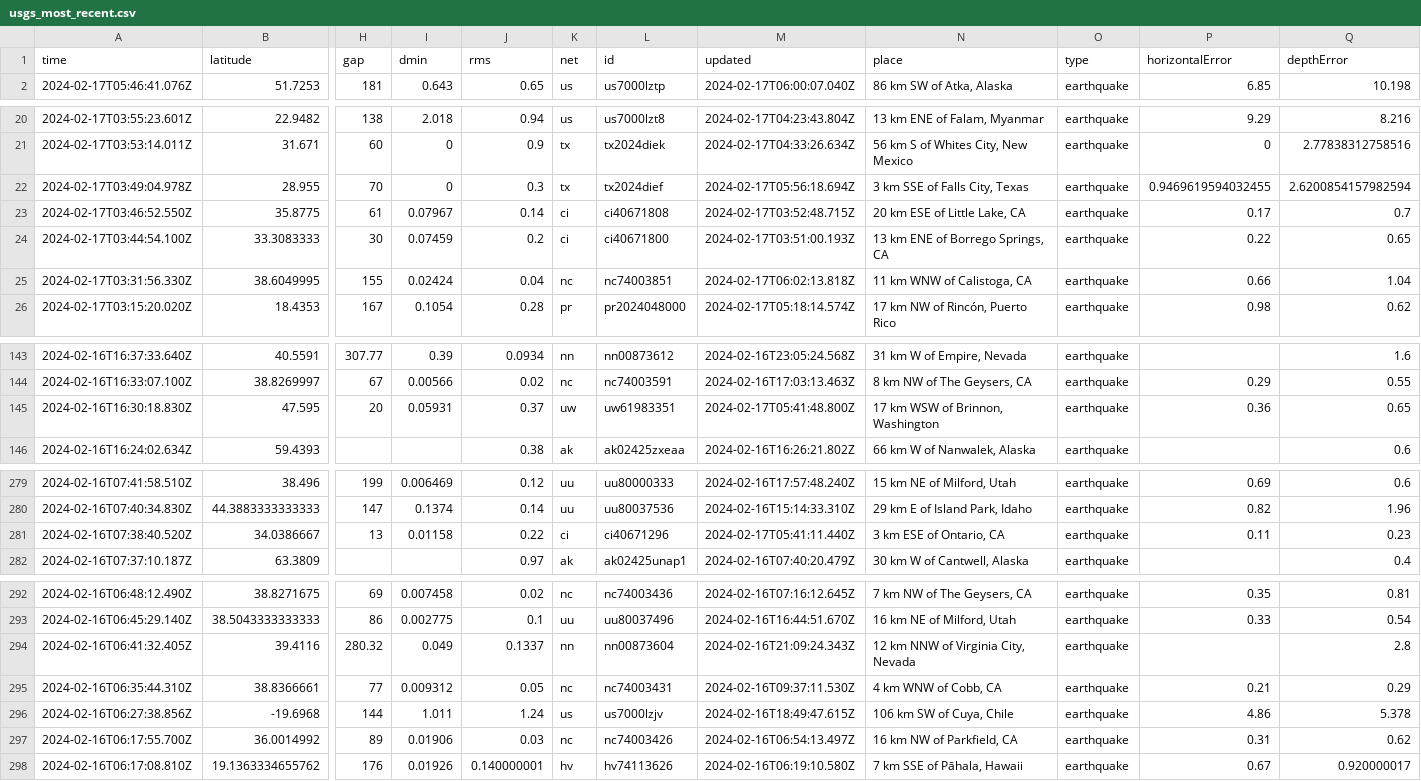
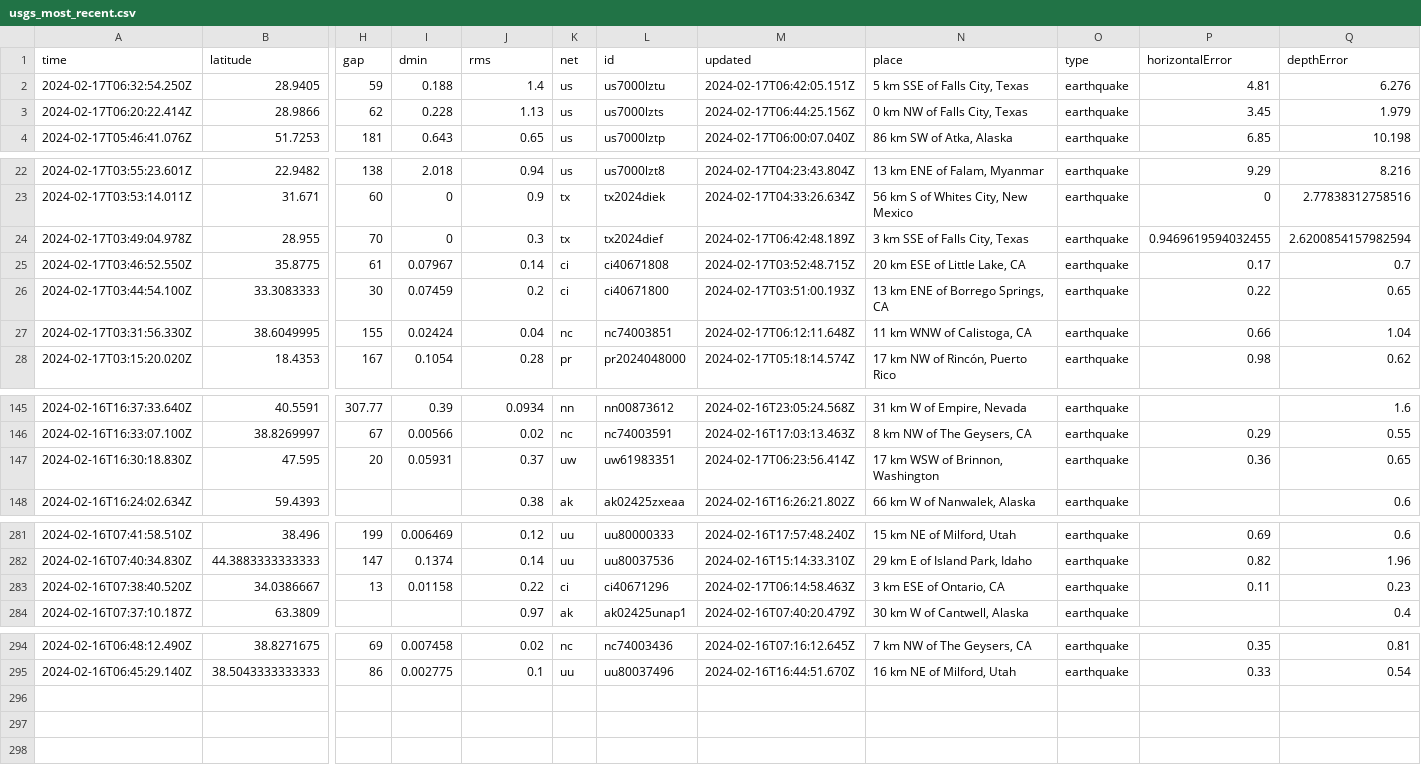
Before and after one commit to n2020h/earthquake-data, a CSV file: usgs_most_recent.csv, drawn as a sheet; only a part is shown, gaps mark what is left out; removed rows and columns are numbered as before the commit, all else as after; rows hold the shown columns only; the diff names each change by its address in the sheet, - before the commit and + after, or states it on an @@ line.

```diff
--- a/usgs_most_recent.csv
+++ b/usgs_most_recent.csv
+row 2: 2024-02-17T06:32:54.250Z | 28.9405 | 59 | 0.188 | 1.4 | us | us7000lztu | 2024-02-17T06:42:05.151Z | 5 km SSE of Falls City, Texas | earthquake | 4.81 | 6.276
+row 3: 2024-02-17T06:20:22.414Z | 28.9866 | 62 | 0.228 | 1.13 | us | us7000lzts | 2024-02-17T06:44:25.156Z | 0 km NW of Falls City, Texas | earthquake | 3.45 | 1.979
-M24 (updated): 2024-02-17T05:56:18.694Z
+M24 (updated): 2024-02-17T06:42:48.189Z
-M27 (updated): 2024-02-17T06:02:13.818Z
+M27 (updated): 2024-02-17T06:12:11.648Z
-M147 (updated): 2024-02-17T05:41:48.800Z
+M147 (updated): 2024-02-17T06:23:56.414Z
-M283 (updated): 2024-02-17T05:41:11.440Z
+M283 (updated): 2024-02-17T06:14:58.463Z
-row 294: 2024-02-16T06:41:32.405Z | 39.4116 | 280.32 | 0.049 | 0.1337 | nn | nn00873604 | 2024-02-16T21:09:24.343Z | 12 km NNW of Virginia City, Nevada | earthquake |  | 2.8
-row 295: 2024-02-16T06:35:44.310Z | 38.8366661 | 77 | 0.009312 | 0.05 | nc | nc74003431 | 2024-02-16T09:37:11.530Z | 4 km WNW of Cobb, CA | earthquake | 0.21 | 0.29
-row 296: 2024-02-16T06:27:38.856Z | -19.6968 | 144 | 1.011 | 1.24 | us | us7000lzjv | 2024-02-16T18:49:47.615Z | 106 km SW of Cuya, Chile | earthquake | 4.86 | 5.378
-row 297: 2024-02-16T06:17:55.700Z | 36.0014992 | 89 | 0.01906 | 0.03 | nc | nc74003426 | 2024-02-16T06:54:13.497Z | 16 km NW of Parkfield, CA | earthquake | 0.31 | 0.62
-row 298: 2024-02-16T06:17:08.810Z | 19.1363334655762 | 176 | 0.01926 | 0.140000001 | hv | hv74113626 | 2024-02-16T06:19:10.580Z | 7 km SSE of Pāhala, Hawaii | earthquake | 0.67 | 0.920000017
```
